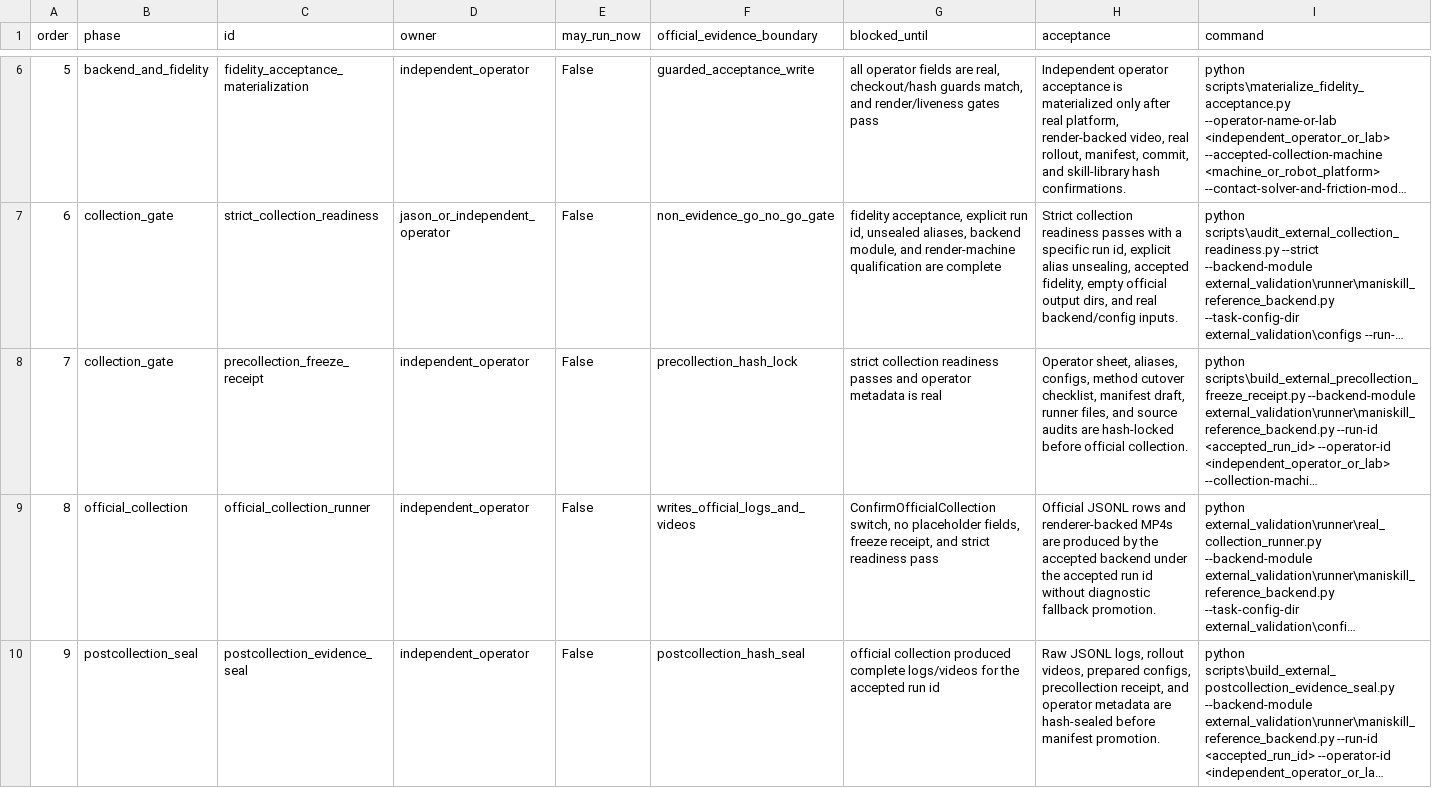
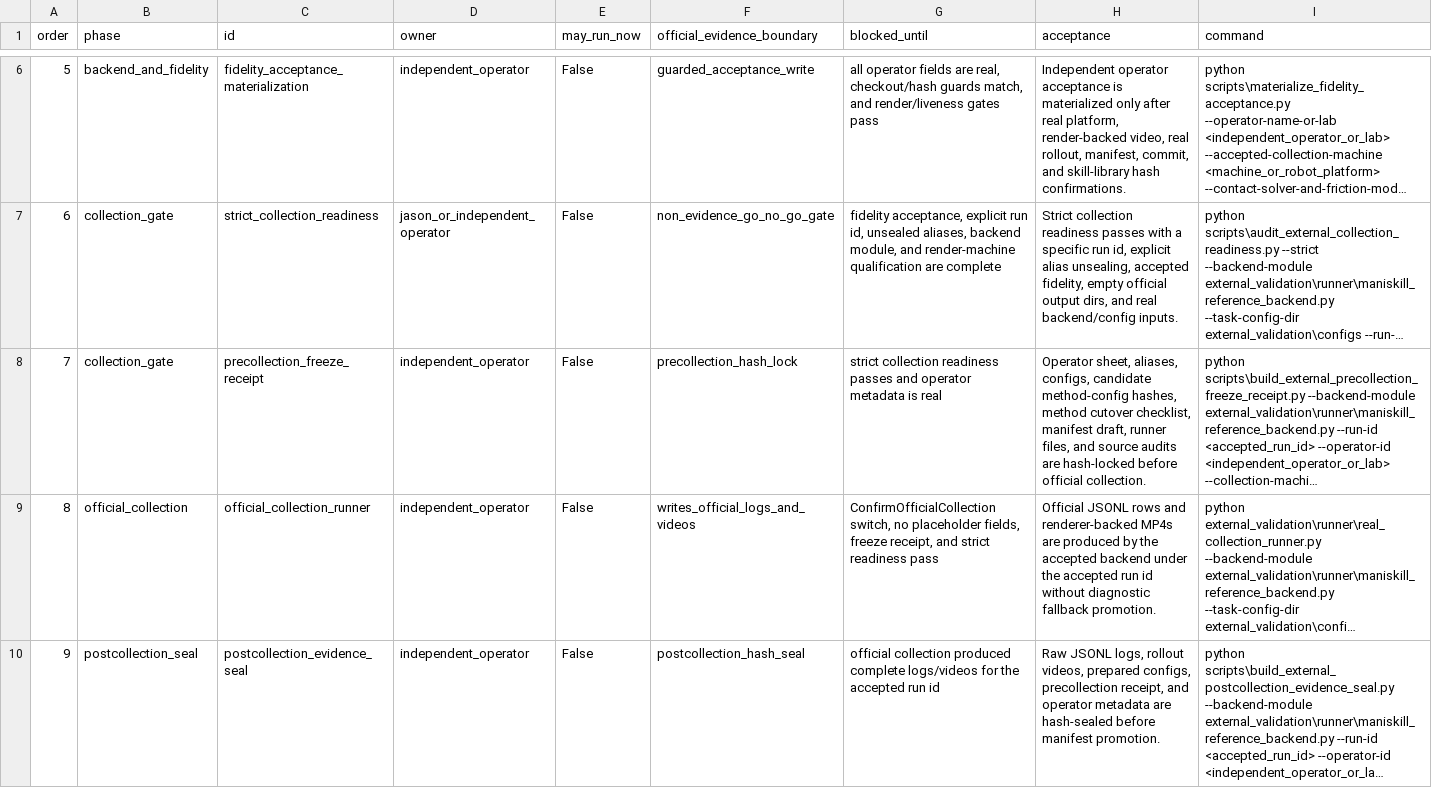
Before and after one commit to Jason-Wang313/119_energy_landscape_skill_composition, a CSV file: external_validation/collection_job_checklist.csv, drawn as a sheet; only a part is shown, gaps mark what is left out; long unchanged cells end in …; the diff names each change by its address in the sheet, - before the commit and + after, or states it on an @@ line.

```diff
--- a/external_validation/collection_job_checklist.csv
+++ b/external_validation/collection_job_checklist.csv
-H8 (acceptance): …aliases, configs, method cutover…
+H8 (acceptance): …aliases, configs, candidate method-config hashes, method cutover…
```
Also changed, not shown: external_validation/operator_release_bundle_manifest.csv, external_validation/precollection_freeze_receipt.csv, 37 other files.
